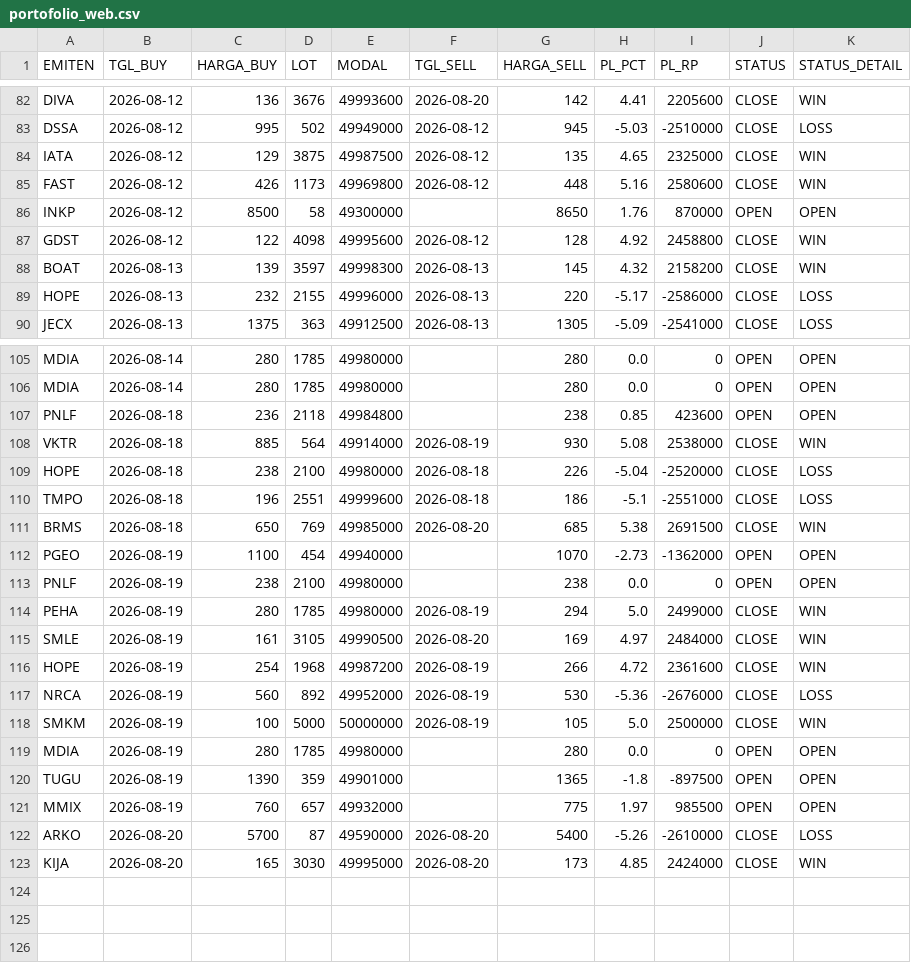
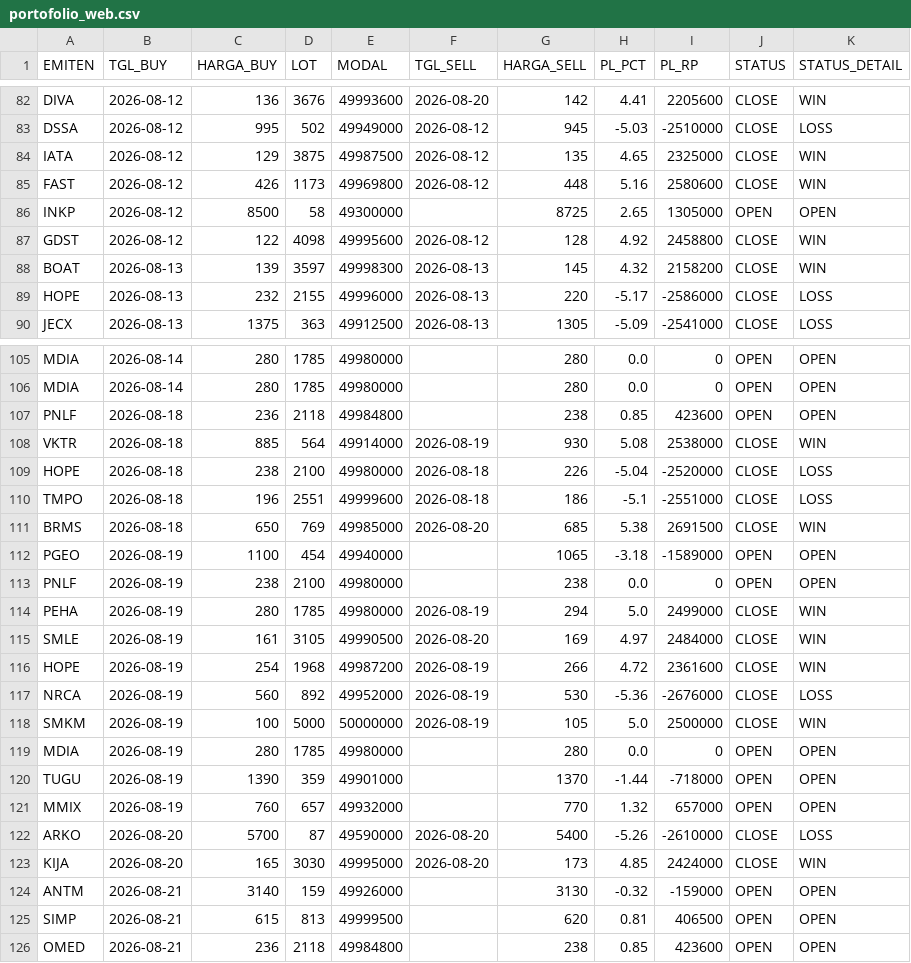
Before and after one commit to illusixTri/dashboard-rla, a CSV file: portofolio_web.csv, drawn as a sheet; only a part is shown, gaps mark what is left out.

```diff
--- a/portofolio_web.csv
+++ b/portofolio_web.csv
@@ -85,3 +85,3 @@ IATA,2026-08-12,129,3875,49987500,2026-08-12,135,4.65,2325000,CLOSE,WIN
 FAST,2026-08-12,426,1173,49969800,2026-08-12,448,5.16,2580600,CLOSE,WIN
-INKP,2026-08-12,8500,58,49300000,,8650,1.76,870000,OPEN,OPEN
+INKP,2026-08-12,8500,58,49300000,,8725,2.65,1305000,OPEN,OPEN
 GDST,2026-08-12,122,4098,49995600,2026-08-12,128,4.92,2458800,CLOSE,WIN
@@ -111,3 +111,3 @@ TMPO,2026-08-18,196,2551,49999600,2026-08-18,186,-5.1,-2551000,CLOSE,LOSS
 BRMS,2026-08-18,650,769,49985000,2026-08-20,685,5.38,2691500,CLOSE,WIN
-PGEO,2026-08-19,1100,454,49940000,,1070,-2.73,-1362000,OPEN,OPEN
+PGEO,2026-08-19,1100,454,49940000,,1065,-3.18,-1589000,OPEN,OPEN
 PNLF,2026-08-19,238,2100,49980000,,238,0.0,0,OPEN,OPEN
@@ -119,5 +119,8 @@ SMKM,2026-08-19,100,5000,50000000,2026-08-19,105,5.0,2500000,CLOSE,WIN
 MDIA,2026-08-19,280,1785,49980000,,280,0.0,0,OPEN,OPEN
-TUGU,2026-08-19,1390,359,49901000,,1365,-1.8,-897500,OPEN,OPEN
-MMIX,2026-08-19,760,657,49932000,,775,1.97,985500,OPEN,OPEN
+TUGU,2026-08-19,1390,359,49901000,,1370,-1.44,-718000,OPEN,OPEN
+MMIX,2026-08-19,760,657,49932000,,770,1.32,657000,OPEN,OPEN
 ARKO,2026-08-20,5700,87,49590000,2026-08-20,5400,-5.26,-2610000,CLOSE,LOSS
 KIJA,2026-08-20,165,3030,49995000,2026-08-20,173,4.85,2424000,CLOSE,WIN
+ANTM,2026-08-21,3140,159,49926000,,3130,-0.32,-159000,OPEN,OPEN
+SIMP,2026-08-21,615,813,49999500,,620,0.81,406500,OPEN,OPEN
+OMED,2026-08-21,236,2118,49984800,,238,0.85,423600,OPEN,OPEN
```
Also changed, not shown: V2openclose.csv.
